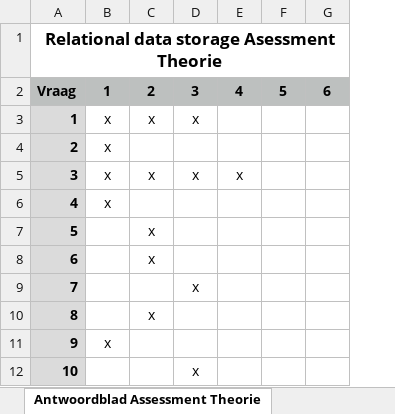
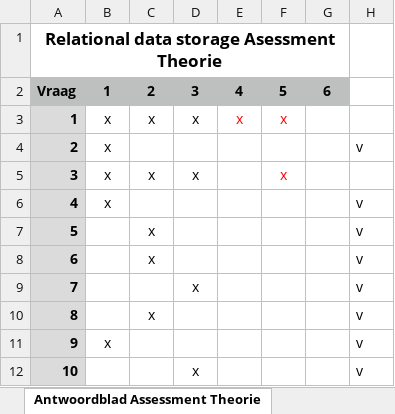
Before and after one commit to demi-kraus/educom-data-science, an Excel workbook: assessment/antwoordblad-assessment-theorie-bbd919a9656aae8e9bac5c8b9f15f84d (1).xlsx, sheet Antwoordblad Assessment Theorie, drawn as a sheet; only a part is shown; values as stored, in another font and other column widths than the file's, no borders; the diff covers the shown part only; the diff names each change by its address in the sheet, - before the commit and + after, or states it on an @@ line.

```diff
--- a/assessment/antwoordblad-assessment-theorie-bbd919a9656aae8e9bac5c8b9f15f84d (1).xlsx (sheet Antwoordblad Assessment Theorie)
+++ b/assessment/antwoordblad-assessment-theorie-bbd919a9656aae8e9bac5c8b9f15f84d (1).xlsx (sheet Antwoordblad Assessment Theorie)
+column H, rows 4-12: v |  | v | v | v | v | v | v | v
-E3: (empty)
+E3: x
-F3: (empty)
+F3: x
-E5: x
+E5: (empty)
-F5: (empty)
+F5: x
```
Also changed, not shown: 21 edited cells and cell formats elsewhere in this sheet, assessment/antwoordblad-assessment-praktijk.xlsx, 5 other files.
